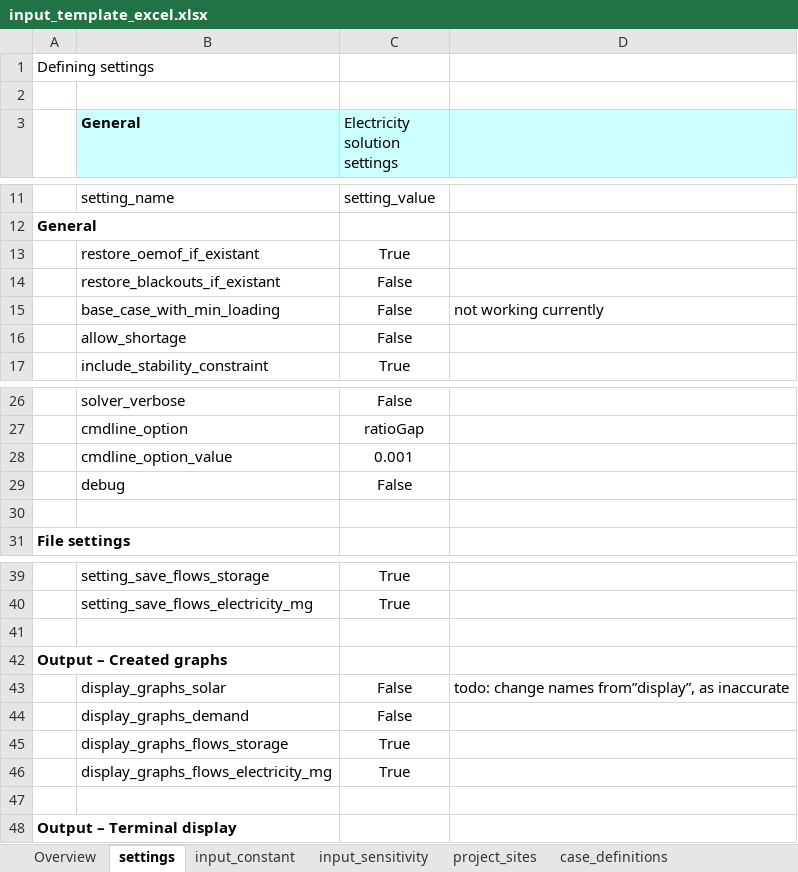
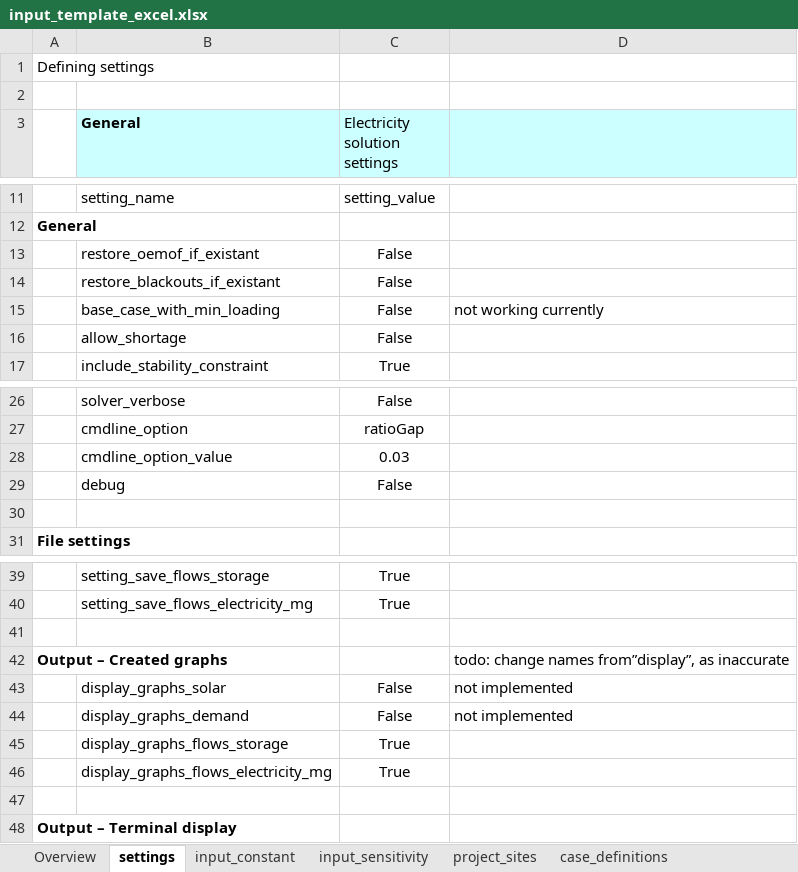
Before and after one commit to rl-institut/offgridders, an Excel workbook: inputs/input_template_excel.xlsx, sheet settings, drawn as a sheet; only a part is shown, gaps mark what is left out; values as stored, in another font and other column widths than the file's, no borders; the diff names each change by its address in the sheet, - before the commit and + after, or states it on an @@ line.

Commit message:
Major changes Integrating new experiment structure (simulation parameters, settings and dict) Deleted internal * demand profile estimation * pv profile estimation * input file * config file -> working on: oem with minimal loading, tests, in code documentation

```diff
--- a/inputs/input_template_excel.xlsx (sheet settings)
+++ b/inputs/input_template_excel.xlsx (sheet settings)
-C13 (Electricity solution settings): True
+C13 (Electricity solution settings): False
-C28 (Electricity solution settings): 0.001
+C28 (Electricity solution settings): 0.03
-D42: (empty)
+D42: todo: change names from”display”, as inaccurate
-D43: todo: change names from”display”, as inaccurate
+D43: not implemented
-D44: (empty)
+D44: not implemented
```
Also changed, not shown: sheet input_sensitivity, sheet case_definitions, sheet input_constant, 58 other files.
